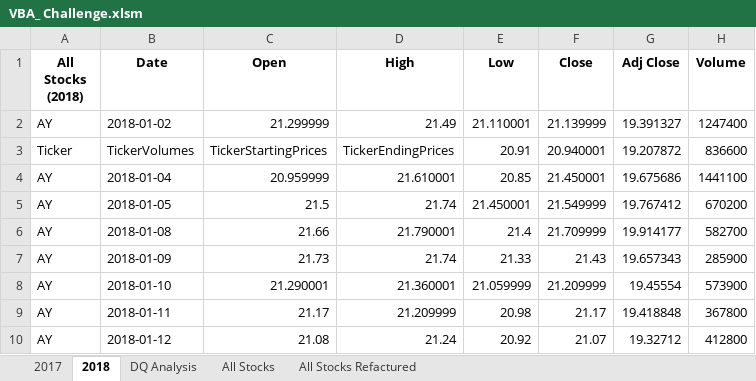
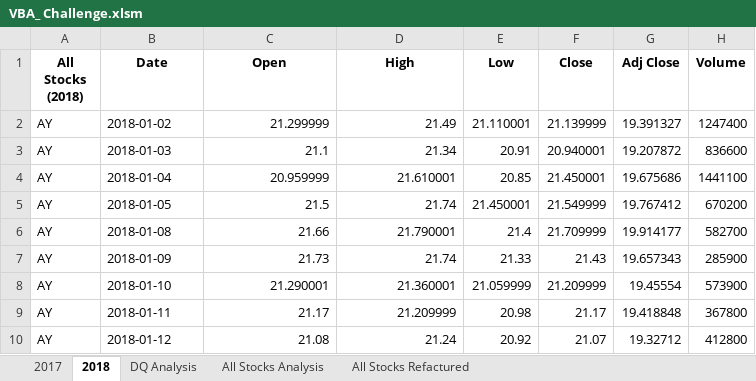
Before and after one commit to WoyramA/Stock_Analysis, an Excel workbook: VBA_ Challenge.xlsm, sheet 2018, drawn as a sheet; only a part is shown; values as stored, in another font and other column widths than the file's, no borders; the diff names each change by its address in the sheet, - before the commit and + after, or states it on an @@ line.

```diff
--- a/VBA_ Challenge.xlsm (sheet 2018)
+++ b/VBA_ Challenge.xlsm (sheet 2018)
-sheet tab: All Stocks
+sheet tab: All Stocks Analysis
-A3 (All Stocks (2018)): Ticker
+A3 (All Stocks (2018)): AY
-B3 (Date): TickerVolumes
+B3 (Date): 2018-01-03
-C3 (Open): TickerStartingPrices
+C3 (Open): 21.1
-D3 (High): TickerEndingPrices
+D3 (High): 21.34
```
Also changed, not shown: sheet All Stocks Analysis.
